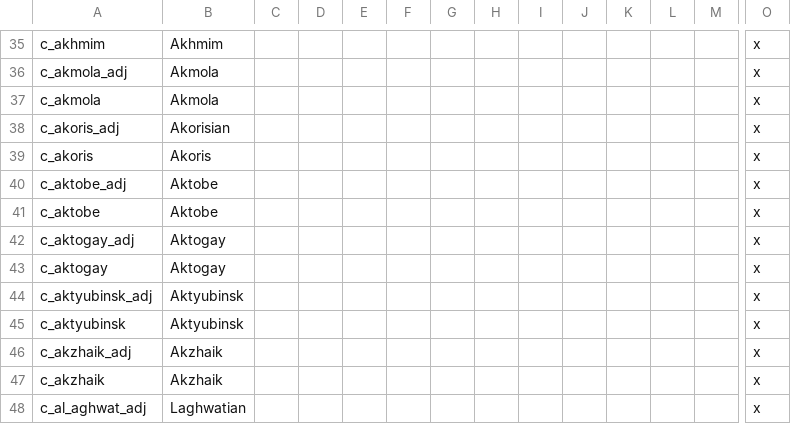
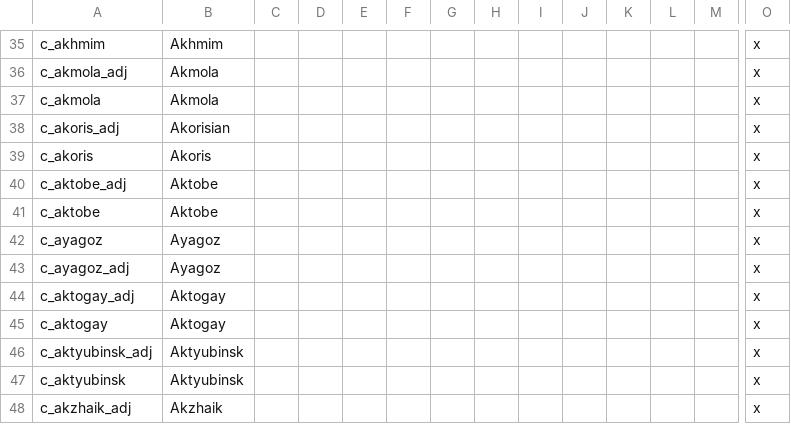
Before and after one commit to klorpa/After-The-End-Eurasia, a CSV file: ATE_Eurasia/localisation/000_Title_names.csv, drawn as a sheet; only a part is shown, gaps mark what is left out; the shorter side is filled out with more unchanged rows; rows hold the shown columns only; the diff names each change by its address in the sheet, - before the commit and + after, or states it on an @@ line.

```diff
--- a/ATE_Eurasia/localisation/000_Title_names.csv
+++ b/ATE_Eurasia/localisation/000_Title_names.csv
+row 42: c_ayagoz | Ayagoz |  |  |  |  |  |  |  |  |  |  |  | x
+row 43: c_ayagoz_adj | Ayagoz |  |  |  |  |  |  |  |  |  |  |  | x
```
Also changed, not shown: ATE_Eurasia/localisation/000_provinces.csv, ATE_Eurasia/map/definition.csv, 4 other files.
